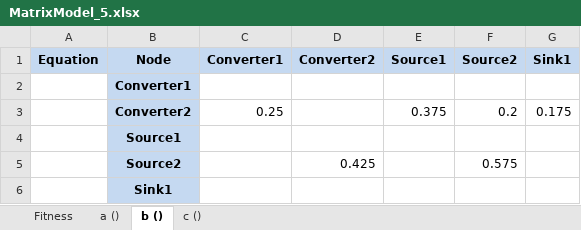
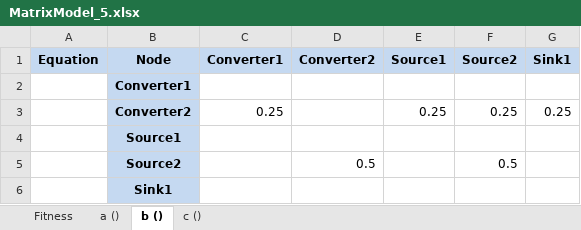
Before and after one commit to drmichaelnorth/ARCANE-Spark, an Excel workbook: input/test_scenario/output/MatrixModel_5.xlsx, sheet b (), drawn as a sheet; values as stored, in another font and other column widths than the file's, no borders; the diff names each change by its address in the sheet, - before the commit and + after, or states it on an @@ line.

```diff
--- a/input/test_scenario/output/MatrixModel_5.xlsx (sheet b ())
+++ b/input/test_scenario/output/MatrixModel_5.xlsx (sheet b ())
-E3 (Source1): 0.375
+E3 (Source1): 0.25
-F3 (Source2): 0.2
+F3 (Source2): 0.25
-G3 (Sink1): 0.175
+G3 (Sink1): 0.25
-D5 (Converter2): 0.425
+D5 (Converter2): 0.5
-F5 (Source2): 0.575
+F5 (Source2): 0.5
```
Also changed, not shown: sheet c (), sheet a (), sheet Fitness, input/test_scenario/output/MatrixModel_1.xlsx, input/test_scenario/output/MatrixModel_6.xlsx, 10 other files.
